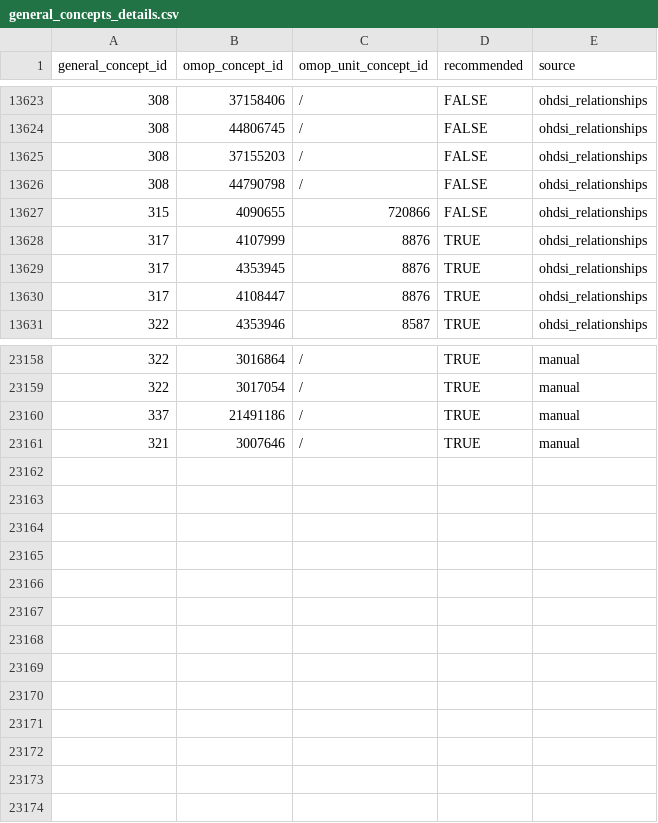
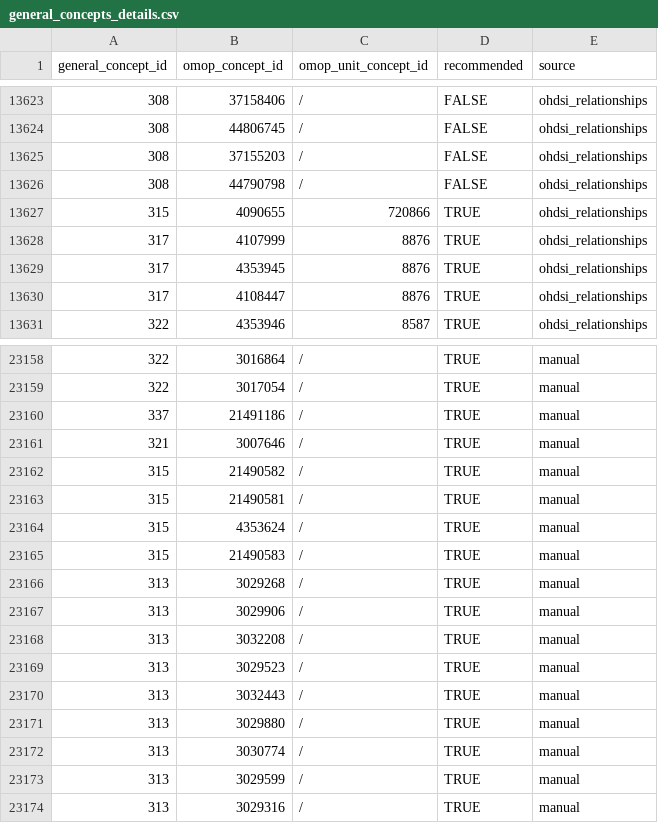
Before and after one commit to indicate-eu/data-dictionary, a CSV file: inst/extdata/csv/general_concepts_details.csv, drawn as a sheet; only a part is shown, gaps mark what is left out.

Commit message:
Add expert comments for lung mechanics and oxygenation concepts
Added comprehensive expert comments for:
- Lung compliance (concept 315) - static vs dynamic compliance, calculations, formulas, frequency dependence, specific compliance with FRC explanation
- Inspiratory pressure setting (concept 314) - pressure-controlled ventilation, IPAP/BiPAP settings, relationship to PEEP and pressure support
- Horowitz index (concept 313) - PaO2/FiO2 ratio, ARDS severity classification, temperature correction, specimen type variations, recommendation to calculate from component values for accuracy

Key additions:
- Lung compliance: Detailed explanation of static (Cstat = VT/(Pplat-PEEP)) vs dynamic (Cdyn = VT/(PIP-PEEP)) compliance with normal values and clinical interpretation
- Inspiratory pressure: Clear distinction between set pressure, measured PIP, and plateau pressure
- Horowitz index: Berlin definition ARDS severity thresholds, emphasis on calculating from PaO2 and FiO2 components rather than storing pre-calculated values

All comments follow standardized markdown structure with clinical definitions, mapping strategies, and important clinical notes.

```diff
--- a/inst/extdata/csv/general_concepts_details.csv
+++ b/inst/extdata/csv/general_concepts_details.csv
@@ -13626,3 +13626,3 @@ general_concept_id,omop_concept_id,omop_unit_concept_id,recommended,source
 308,44790798,/,FALSE,ohdsi_relationships
-315,4090655,720866,FALSE,ohdsi_relationships
+315,4090655,720866,TRUE,ohdsi_relationships
 317,4107999,8876,TRUE,ohdsi_relationships
@@ -23161 +23161,14 @@ general_concept_id,omop_concept_id,omop_unit_concept_id,recommended,source
 321,3007646,/,TRUE,manual
+315,21490582,/,TRUE,manual
+315,21490581,/,TRUE,manual
+315,4353624,/,TRUE,manual
+315,21490583,/,TRUE,manual
+313,3029268,/,TRUE,manual
+313,3029906,/,TRUE,manual
+313,3032208,/,TRUE,manual
+313,3029523,/,TRUE,manual
+313,3032443,/,TRUE,manual
+313,3029880,/,TRUE,manual
+313,3030774,/,TRUE,manual
+313,3029599,/,TRUE,manual
+313,3029316,/,TRUE,manual
```
Also changed, not shown: 2 other files.
